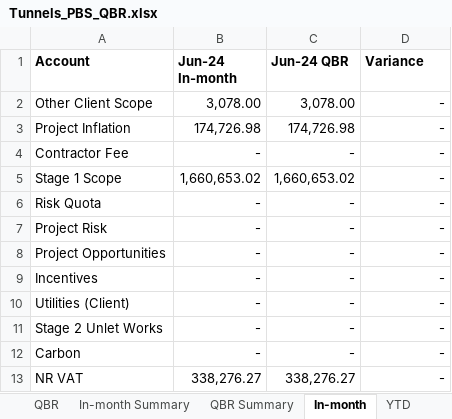
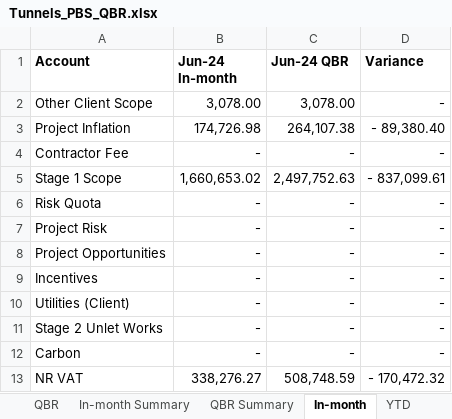
Before and after one commit to marcelodefranceschi/tunnelsvariancedashboard, an Excel workbook: Tunnels_PBS_QBR.xlsx, sheet In-month, drawn as a sheet; values as stored, in another font and other column widths than the file's, no borders; the diff names each change by its address in the sheet, - before the commit and + after, or states it on an @@ line.

```diff
--- a/Tunnels_PBS_QBR.xlsx (sheet In-month)
+++ b/Tunnels_PBS_QBR.xlsx (sheet In-month)
-C3 (Jun-24 QBR): 174,726.98
+C3 (Jun-24 QBR): 264,107.38
-D3 (Variance): -
+D3 (Variance): - 89,380.40
-C5 (Jun-24 QBR): 1,660,653.02
+C5 (Jun-24 QBR): 2,497,752.63
-D5 (Variance): -
+D5 (Variance): - 837,099.61
-C13 (Jun-24 QBR): 338,276.27
+C13 (Jun-24 QBR): 508,748.59
-D13 (Variance): -
+D13 (Variance): - 170,472.32
```
Also changed, not shown: sheet QBR, sheet Pillar C Tunnels, sheet YTD, sheet 2025_26, sheet QBR Summary, sheet 2024_25, 5 more sheets.
